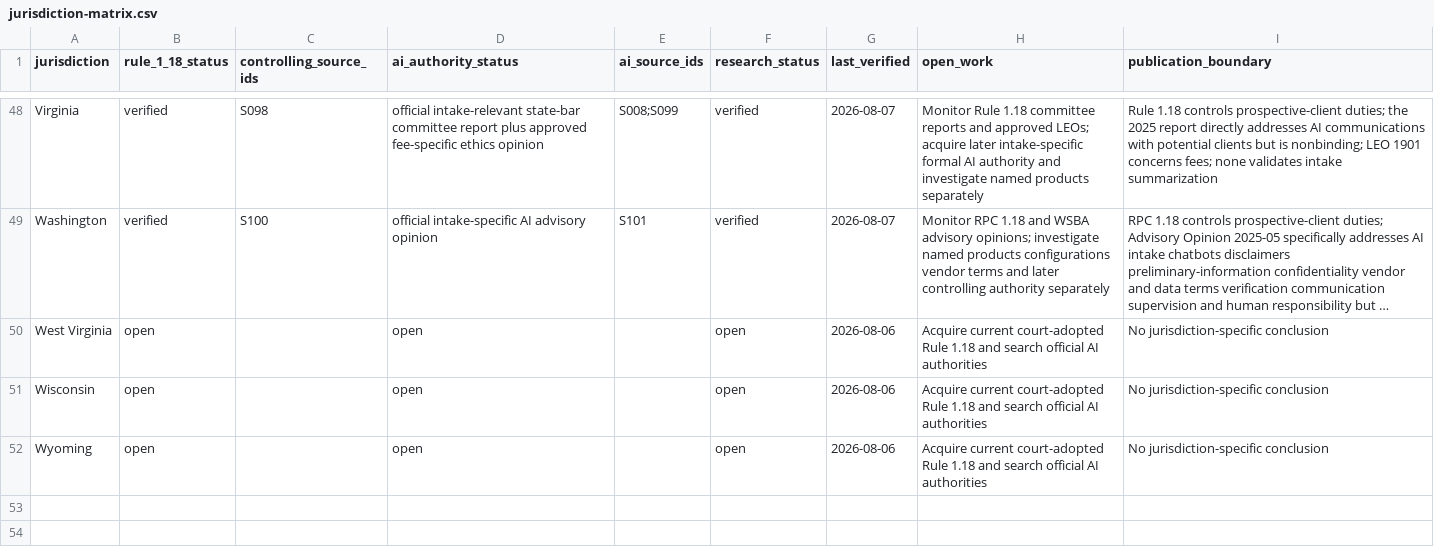
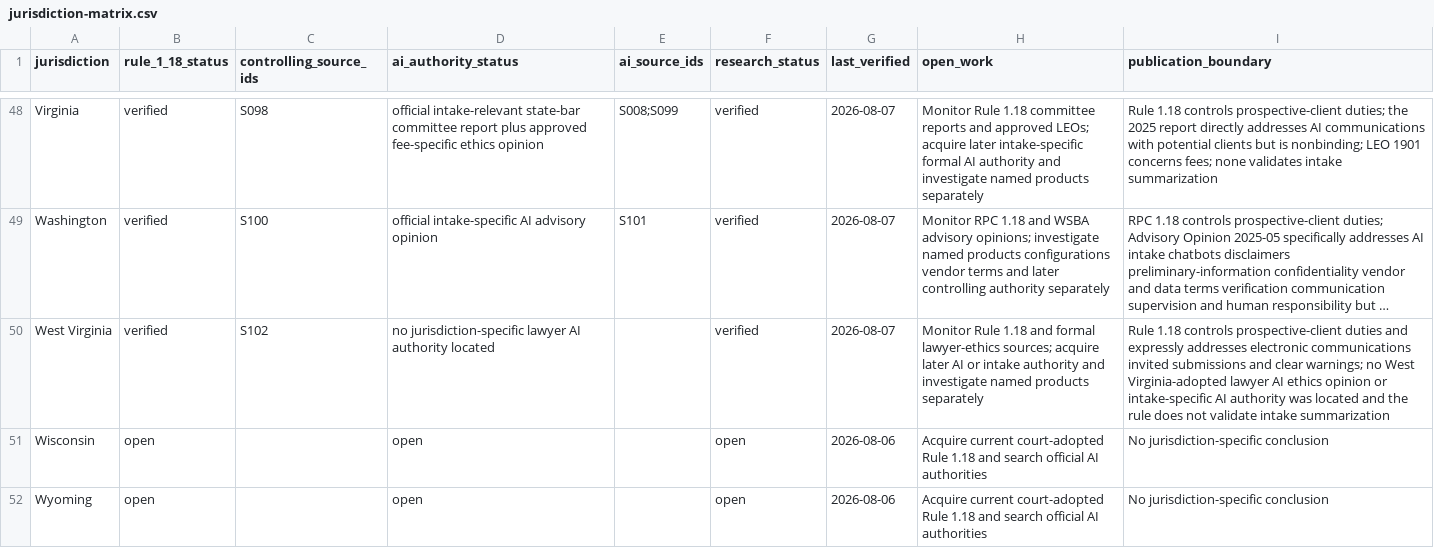
Before and after one commit to rn-collins/aloha-ai-consulting, a CSV file: content/decision-desk/01-intake/jurisdiction-matrix.csv, drawn as a sheet; only a part is shown, gaps mark what is left out; long unchanged cells end in …; the diff names each change by its address in the sheet, - before the commit and + after, or states it on an @@ line.

```diff
--- a/content/decision-desk/01-intake/jurisdiction-matrix.csv
+++ b/content/decision-desk/01-intake/jurisdiction-matrix.csv
-B50 (rule_1_18_status): open
+B50 (rule_1_18_status): verified
-C50 (controlling_source_ids): (empty)
+C50 (controlling_source_ids): S102
-D50 (ai_authority_status): open
+D50 (ai_authority_status): no jurisdiction-specific lawyer AI authority located
-F50 (research_status): open
+F50 (research_status): verified
-G50 (last_verified): 2026-08-06
+G50 (last_verified): 2026-08-07
-H50 (open_work): Acquire current court-adopted Rule 1.18 and search official AI authorities
+H50 (open_work): Monitor Rule 1.18 and formal lawyer-ethics sources; acquire later AI or intake authority and investigate named products separately
-I50 (publication_boundary): No jurisdiction-specific conclusion
+I50 (publication_boundary): Rule 1.18 controls prospective-client duties and expressly addresses electronic communications invited submissions and clear warnings; no West Virginia-adopted lawyer AI ethics opinion or intake-specific AI authority was located and the rule does not validate intake summarization
```
Also changed, not shown: content/decision-desk/01-intake/claim-ledger.csv, content/decision-desk/01-intake/pinpoint-register.csv, 3 other files.
